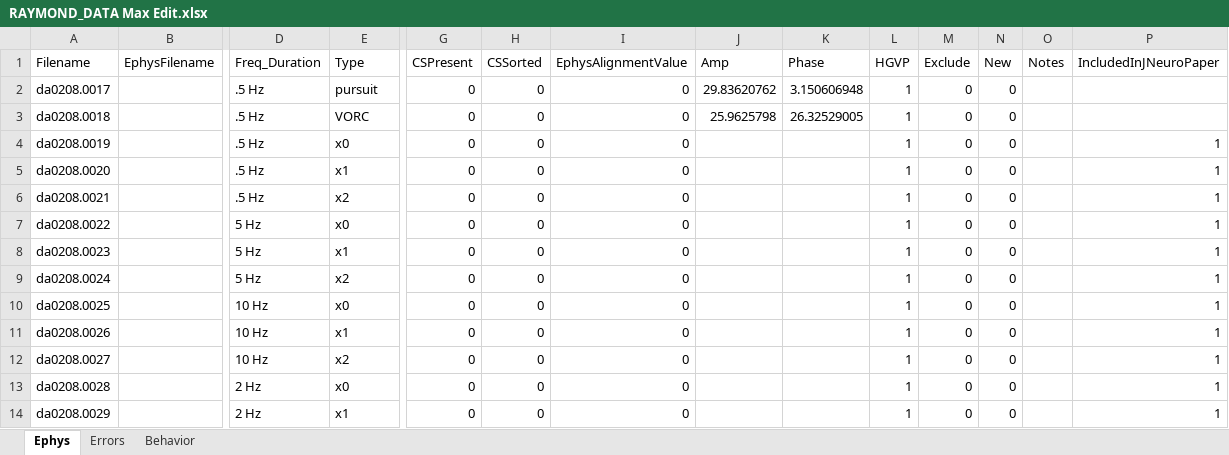
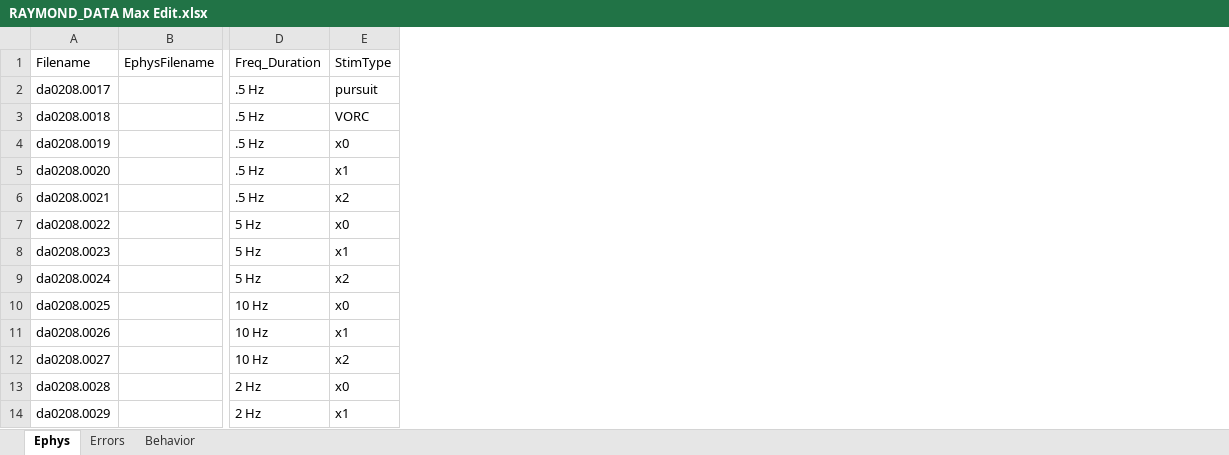
Before and after one commit to RaymondLab/Code, an Excel workbook: Projects/Max - CF Project/RAYMOND_DATA Max Edit.xlsx, sheet Ephys, drawn as a sheet; only a part is shown, gaps mark what is left out; values as stored, in another font and other column widths than the file's, no borders; conditional formats and table styles not drawn; the diff names each change by its address in the sheet, - before the commit and + after, or states it on an @@ line.

Commit message:
Update Max's CF Project

```diff
--- a/Projects/Max - CF Project/RAYMOND_DATA Max Edit.xlsx (sheet Ephys)
+++ b/Projects/Max - CF Project/RAYMOND_DATA Max Edit.xlsx (sheet Ephys)
@@ column G (CSPresent) hidden, rows 2-14: all 0 @@
@@ column H (CSSorted) hidden, rows 2-14: all 0 @@
@@ column I (EphysAlignmentValue) hidden, rows 2-14: all 0 @@
@@ column J (Amp) hidden, rows 2-3: 29.83620762 | 25.9625798 @@
@@ column K (Phase) hidden, rows 2-3: 3.150606948 | 26.32529005 @@
@@ column L (HGVP) hidden, rows 2-14: all 1 @@
@@ column M (Exclude) hidden, rows 2-14: all 0 @@
@@ column N (New) hidden, rows 2-14: all 0 @@
@@ column O (Notes) hidden, empty @@
@@ column P (IncludedInJNeuroPaper) hidden, rows 4-14: all 1 @@
-E1: Type
+E1: StimType
```
Also changed, not shown: hidden cells, 3 other files.
